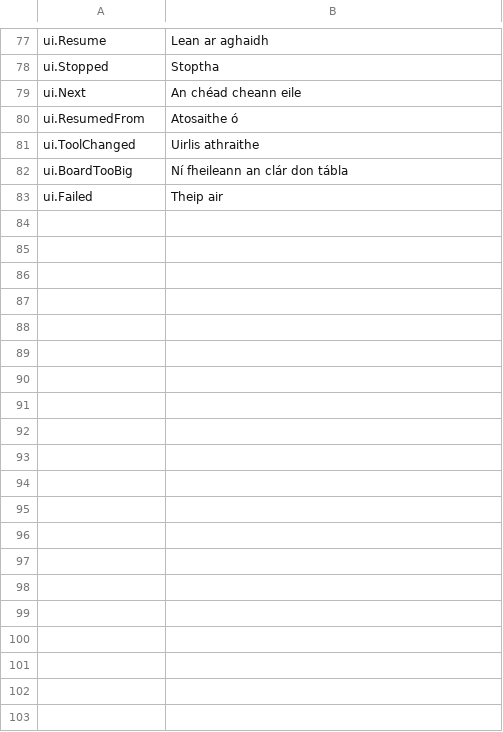
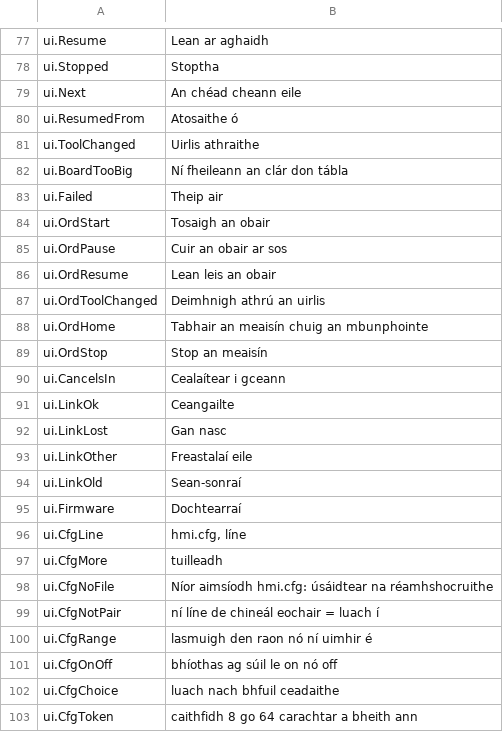
Before and after one commit to JuanenRac/EH3D-NODE-BUNGARD-HMI, a TSV file: locales/ga.tsv, drawn as a sheet; only a part is shown, gaps mark what is left out; the diff covers the shown part only.

```diff
--- a/locales/ga.tsv
+++ b/locales/ga.tsv
@@ -83 +83,21 @@ ui.BoardTooBig	Ní fheileann an clár don tábla
 ui.Failed	Theip air
+ui.OrdStart	Tosaigh an obair
+ui.OrdPause	Cuir an obair ar sos
+ui.OrdResume	Lean leis an obair
+ui.OrdToolChanged	Deimhnigh athrú an uirlis
+ui.OrdHome	Tabhair an meaisín chuig an mbunphointe
+ui.OrdStop	Stop an meaisín
+ui.CancelsIn	Cealaítear i gceann
+ui.LinkOk	Ceangailte
+ui.LinkLost	Gan nasc
+ui.LinkOther	Freastalaí eile
+ui.LinkOld	Sean-sonraí
+ui.Firmware	Dochtearraí
+ui.CfgLine	hmi.cfg, líne
+ui.CfgMore	tuilleadh
+ui.CfgNoFile	Níor aimsíodh hmi.cfg: úsáidtear na réamhshocruithe
+ui.CfgNotPair	ní líne de chineál eochair = luach í
+ui.CfgRange	lasmuigh den raon nó ní uimhir é
+ui.CfgOnOff	bhíothas ag súil le on nó off
+ui.CfgChoice	luach nach bhfuil ceadaithe
+ui.CfgToken	caithfidh 8 go 64 carachtar a bheith ann
```
Also changed, not shown: 32 added rows elsewhere in this file, locales/bg.tsv, locales/el.tsv, 33 other files.
